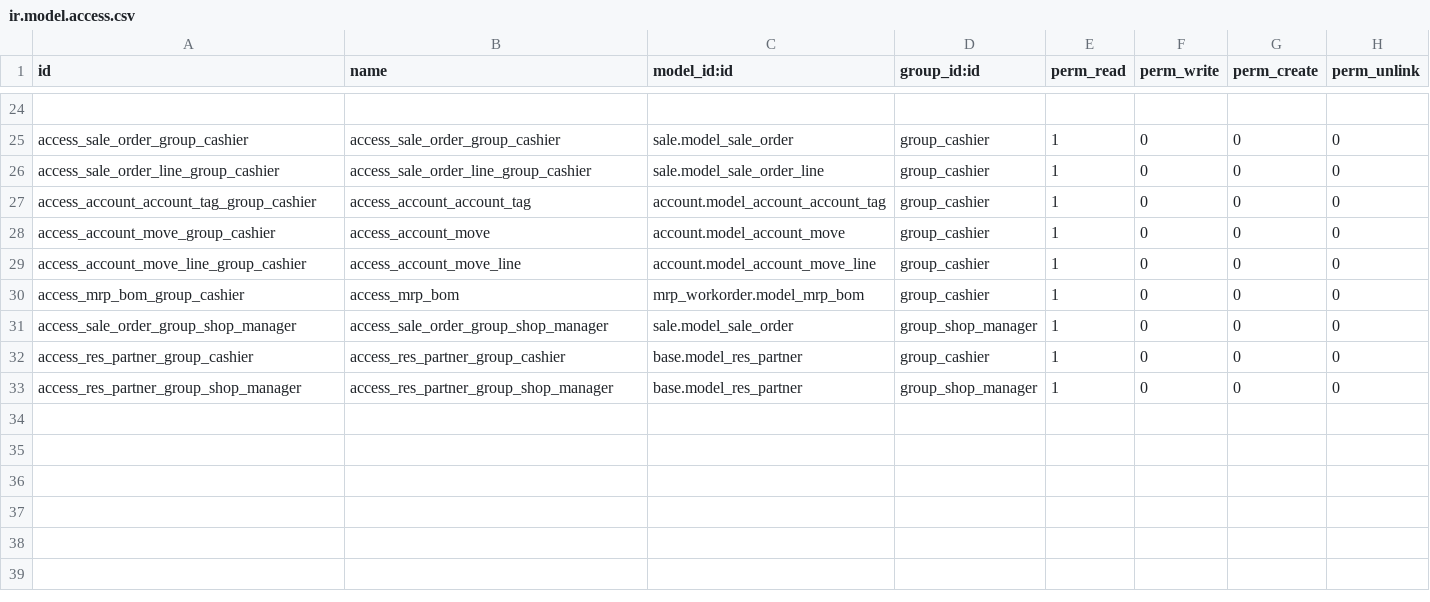
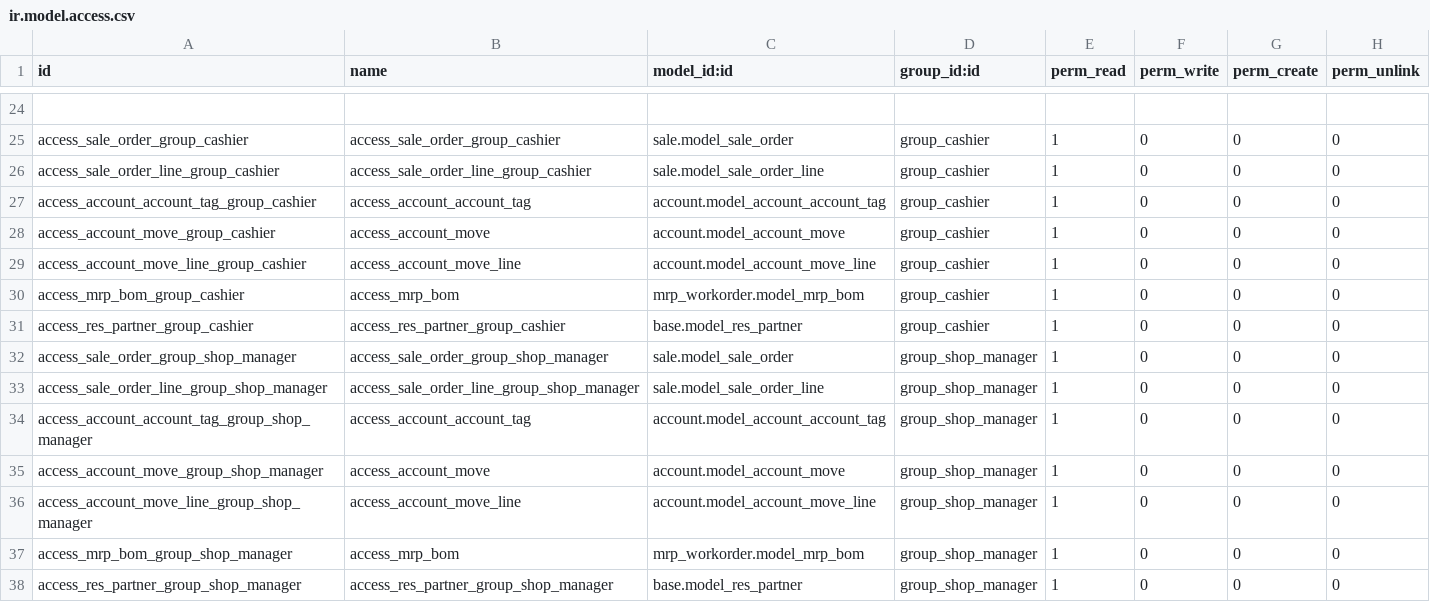
Before and after one commit to Onnet-Consulting/forlife, a CSV file: addons/custom/forlife_permission_management/security/ir.model.access.csv, drawn as a sheet; only a part is shown, gaps mark what is left out.

Commit message:
[ADD] forlife_base: resolve task 723

```diff
--- a/addons/custom/forlife_permission_management/security/ir.model.access.csv
+++ b/addons/custom/forlife_permission_management/security/ir.model.access.csv
@@ -30,4 +30,9 @@ access_account_move_line_group_cashier,access_account_move_line,account.model_ac
 access_mrp_bom_group_cashier,access_mrp_bom,mrp_workorder.model_mrp_bom,group_cashier,1,0,0,0
+access_res_partner_group_cashier,access_res_partner_group_cashier,base.model_res_partner,group_cashier,1,0,0,0
 access_sale_order_group_shop_manager,access_sale_order_group_shop_manager,sale.model_sale_order,group_shop_manager,1,0,0,0
-access_res_partner_group_cashier,access_res_partner_group_cashier,base.model_res_partner,group_cashier,1,0,0,0
+access_sale_order_line_group_shop_manager,access_sale_order_line_group_shop_manager,sale.model_sale_order_line,group_shop_manager,1,0,0,0
+access_account_account_tag_group_shop_manager,access_account_account_tag,account.model_account_account_tag,group_shop_manager,1,0,0,0
+access_account_move_group_shop_manager,access_account_move,account.model_account_move,group_shop_manager,1,0,0,0
+access_account_move_line_group_shop_manager,access_account_move_line,account.model_account_move_line,group_shop_manager,1,0,0,0
+access_mrp_bom_group_shop_manager,access_mrp_bom,mrp_workorder.model_mrp_bom,group_shop_manager,1,0,0,0
 access_res_partner_group_shop_manager,access_res_partner_group_shop_manager,base.model_res_partner,group_shop_manager,1,0,0,0
```
Also changed, not shown: 1 other file.
